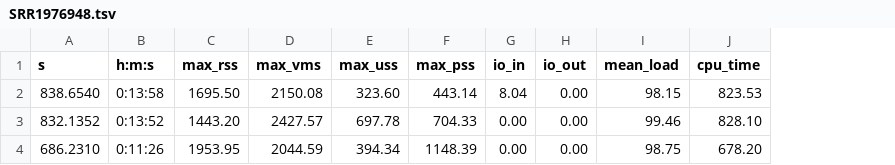
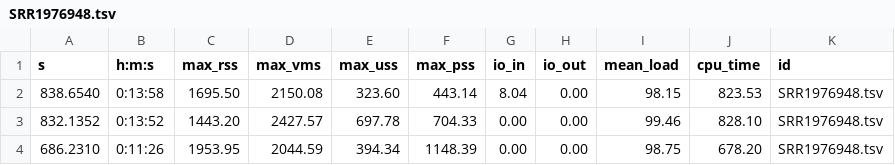
Before and after one commit to ccbaumler/2022-benchmark, a TSV file: sourmash-gather/smk/bench/SRR1976948.tsv, drawn as a sheet; the diff names each change by its address in the sheet, - before the commit and + after, or states it on an @@ line.

Commit message:
added id column and concat tsv

```diff
--- a/sourmash-gather/smk/bench/SRR1976948.tsv
+++ b/sourmash-gather/smk/bench/SRR1976948.tsv
+column K (id), rows 2-4: all SRR1976948.tsv
```
Also changed, not shown: sourmash-gather/smk/bench/SRR1977304.tsv, sourmash-gather/smk/bench/SRR1977357.tsv, 2 other files.
